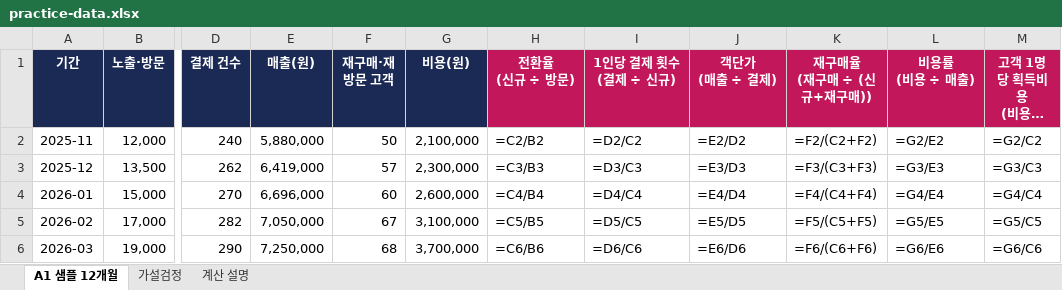
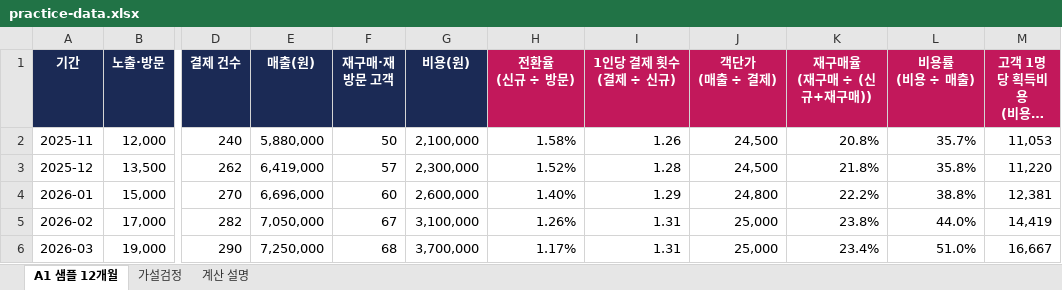
Before and after one commit to victory3217-bot/business-planning-handbook, an Excel workbook: site/public/downloads/content-business/practice-data.xlsx, sheet A1 샘플 12개월, drawn as a sheet; only a part is shown, gaps mark what is left out; long unchanged cells end in …; values as stored, in another font and other column widths than the file's, no borders; formulas without a stored value are shown as written; the diff covers the shown part only; the diff names each change by its address in the sheet, - before the commit and + after, or states it on an @@ line.

```diff
--- a/site/public/downloads/content-business/practice-data.xlsx (sheet A1 샘플 12개월)
+++ b/site/public/downloads/content-business/practice-data.xlsx (sheet A1 샘플 12개월)
-H2 (전환율 (신규 ÷ 방문)): =C2/B2
+H2 (전환율 (신규 ÷ 방문)): 1.58%
-I2 (1인당 결제 횟수 (결제 ÷ 신규)): =D2/C2
+I2 (1인당 결제 횟수 (결제 ÷ 신규)): 1.26
-J2 (객단가 (매출 ÷ 결제)): =E2/D2
+J2 (객단가 (매출 ÷ 결제)): 24,500
-K2 (재구매율 (재구매 ÷ (신규+재구매))): =F2/(C2+F2)
+K2 (재구매율 (재구매 ÷ (신규+재구매))): 20.8%
-L2 (비용률 (비용 ÷ 매출)): =G2/E2
+L2 (비용률 (비용 ÷ 매출)): 35.7%
-M2 (고객 1명당 획득비용 (비용 ÷ 신규)): =G2/C2
+M2 (고객 1명당 획득비용 (비용 ÷ 신규)): 11,053
-H3 (전환율 (신규 ÷ 방문)): =C3/B3
+H3 (전환율 (신규 ÷ 방문)): 1.52%
-I3 (1인당 결제 횟수 (결제 ÷ 신규)): =D3/C3
+I3 (1인당 결제 횟수 (결제 ÷ 신규)): 1.28
-J3 (객단가 (매출 ÷ 결제)): =E3/D3
+J3 (객단가 (매출 ÷ 결제)): 24,500
-K3 (재구매율 (재구매 ÷ (신규+재구매))): =F3/(C3+F3)
+K3 (재구매율 (재구매 ÷ (신규+재구매))): 21.8%
-L3 (비용률 (비용 ÷ 매출)): =G3/E3
+L3 (비용률 (비용 ÷ 매출)): 35.8%
-M3 (고객 1명당 획득비용 (비용 ÷ 신규)): =G3/C3
+M3 (고객 1명당 획득비용 (비용 ÷ 신규)): 11,220
-H4 (전환율 (신규 ÷ 방문)): =C4/B4
+H4 (전환율 (신규 ÷ 방문)): 1.40%
-I4 (1인당 결제 횟수 (결제 ÷ 신규)): =D4/C4
+I4 (1인당 결제 횟수 (결제 ÷ 신규)): 1.29
-J4 (객단가 (매출 ÷ 결제)): =E4/D4
+J4 (객단가 (매출 ÷ 결제)): 24,800
-K4 (재구매율 (재구매 ÷ (신규+재구매))): =F4/(C4+F4)
+K4 (재구매율 (재구매 ÷ (신규+재구매))): 22.2%
-L4 (비용률 (비용 ÷ 매출)): =G4/E4
+L4 (비용률 (비용 ÷ 매출)): 38.8%
-M4 (고객 1명당 획득비용 (비용 ÷ 신규)): =G4/C4
+M4 (고객 1명당 획득비용 (비용 ÷ 신규)): 12,381
-H5 (전환율 (신규 ÷ 방문)): =C5/B5
+H5 (전환율 (신규 ÷ 방문)): 1.26%
-I5 (1인당 결제 횟수 (결제 ÷ 신규)): =D5/C5
+I5 (1인당 결제 횟수 (결제 ÷ 신규)): 1.31
-J5 (객단가 (매출 ÷ 결제)): =E5/D5
+J5 (객단가 (매출 ÷ 결제)): 25,000
-K5 (재구매율 (재구매 ÷ (신규+재구매))): =F5/(C5+F5)
+K5 (재구매율 (재구매 ÷ (신규+재구매))): 23.8%
-L5 (비용률 (비용 ÷ 매출)): =G5/E5
+L5 (비용률 (비용 ÷ 매출)): 44.0%
-M5 (고객 1명당 획득비용 (비용 ÷ 신규)): =G5/C5
+M5 (고객 1명당 획득비용 (비용 ÷ 신규)): 14,419
-H6 (전환율 (신규 ÷ 방문)): =C6/B6
+H6 (전환율 (신규 ÷ 방문)): 1.17%
-I6 (1인당 결제 횟수 (결제 ÷ 신규)): =D6/C6
+I6 (1인당 결제 횟수 (결제 ÷ 신규)): 1.31
-J6 (객단가 (매출 ÷ 결제)): =E6/D6
+J6 (객단가 (매출 ÷ 결제)): 25,000
-K6 (재구매율 (재구매 ÷ (신규+재구매))): =F6/(C6+F6)
+K6 (재구매율 (재구매 ÷ (신규+재구매))): 23.4%
-L6 (비용률 (비용 ÷ 매출)): =G6/E6
+L6 (비용률 (비용 ÷ 매출)): 51.0%
-M6 (고객 1명당 획득비용 (비용 ÷ 신규)): =G6/C6
+M6 (고객 1명당 획득비용 (비용 ÷ 신규)): 16,667
```
Also changed, not shown: 2 added rows, 2 removed rows and 62 edited cells elsewhere in this sheet, sheet 계산 설명, sheet 가설검정, 4 other files.
